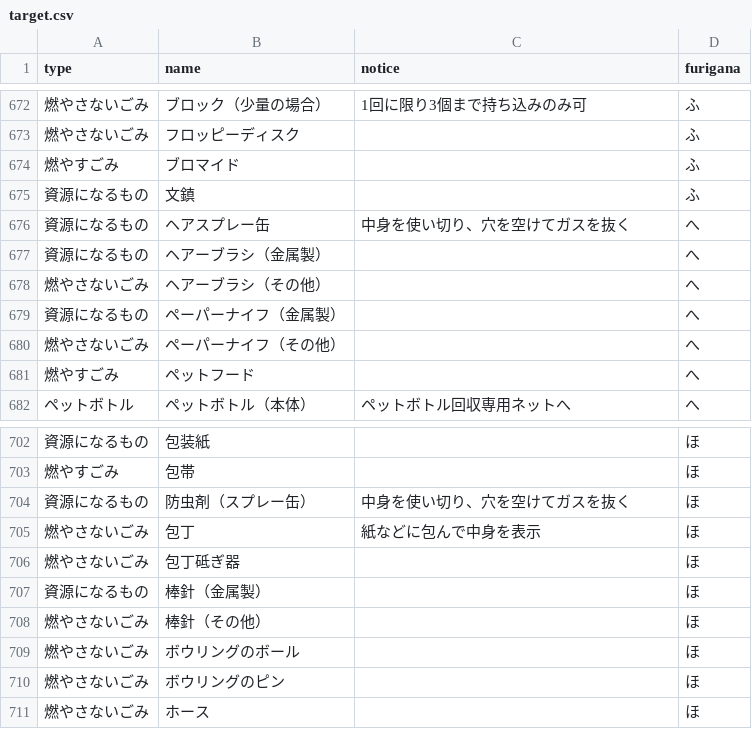
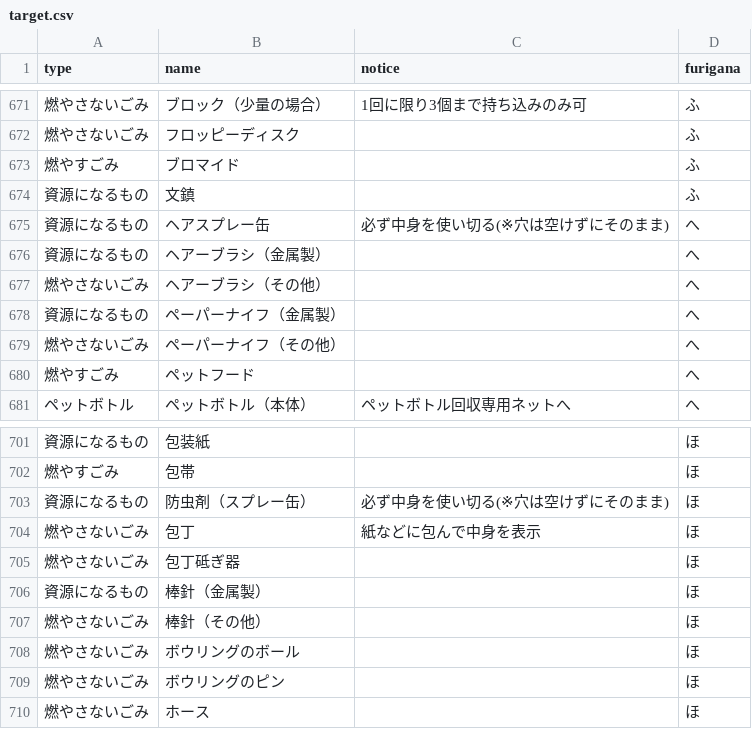
Before and after one commit to 5374-kamagaya/5374, a CSV file: data/target.csv, drawn as a sheet; only a part is shown, gaps mark what is left out; the diff covers the shown part only.

```diff
--- a/data/target.csv
+++ b/data/target.csv
@@ -675,3 +674,3 @@ type,name,notice,furigana
 資源になるもの,文鎮,,ふ
-資源になるもの,ヘアスプレー缶,中身を使い切り、穴を空けてガスを抜く,へ
+資源になるもの,ヘアスプレー缶,必ず中身を使い切る(※穴は空けずにそのまま),へ
 資源になるもの,ヘアーブラシ（金属製）,,へ
@@ -703,3 +702,3 @@ type,name,notice,furigana
 燃やすごみ,包帯,,ほ
-資源になるもの,防虫剤（スプレー缶）,中身を使い切り、穴を空けてガスを抜く,ほ
+資源になるもの,防虫剤（スプレー缶）,必ず中身を使い切る(※穴は空けずにそのまま),ほ
 燃やさないごみ,包丁,紙などに包んで中身を表示,ほ
```
Also changed, not shown: 1 removed row and 7 edited cells elsewhere in this file.
